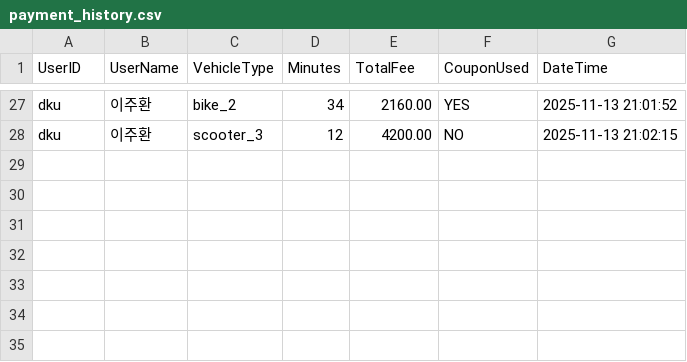
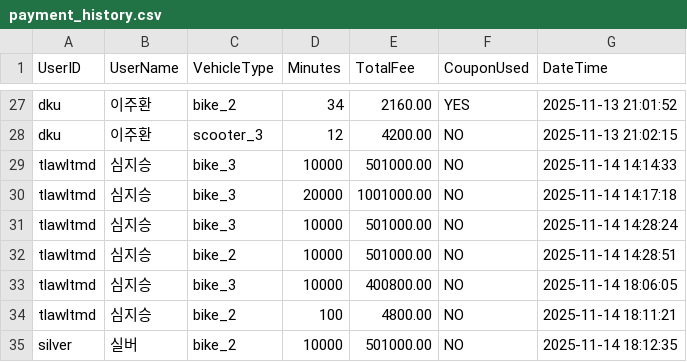
Before and after one commit to Jiwoo-04/KickboardRentalApplication, a CSV file: payment_history.csv, drawn as a sheet; only a part is shown, gaps mark what is left out.

```diff
--- a/payment_history.csv
+++ b/payment_history.csv
@@ -28 +28,8 @@ dku,이주환,bike_2,34,2160.00,YES,2025-11-13 21:01:52
 dku,이주환,scooter_3,12,4200.00,NO,2025-11-13 21:02:15
+tlawltmd,심지승,bike_3,10000,501000.00,NO,2025-11-14 14:14:33
+tlawltmd,심지승,bike_3,20000,1001000.00,NO,2025-11-14 14:17:18
+tlawltmd,심지승,bike_3,10000,501000.00,NO,2025-11-14 14:28:24
+tlawltmd,심지승,bike_2,10000,501000.00,NO,2025-11-14 14:28:51
+tlawltmd,심지승,bike_3,10000,400800.00,NO,2025-11-14 18:06:05
+tlawltmd,심지승,bike_2,100,4800.00,NO,2025-11-14 18:11:21
+silver,실버,bike_2,10000,501000.00,NO,2025-11-14 18:12:35
```
Also changed, not shown: 20 other files.
